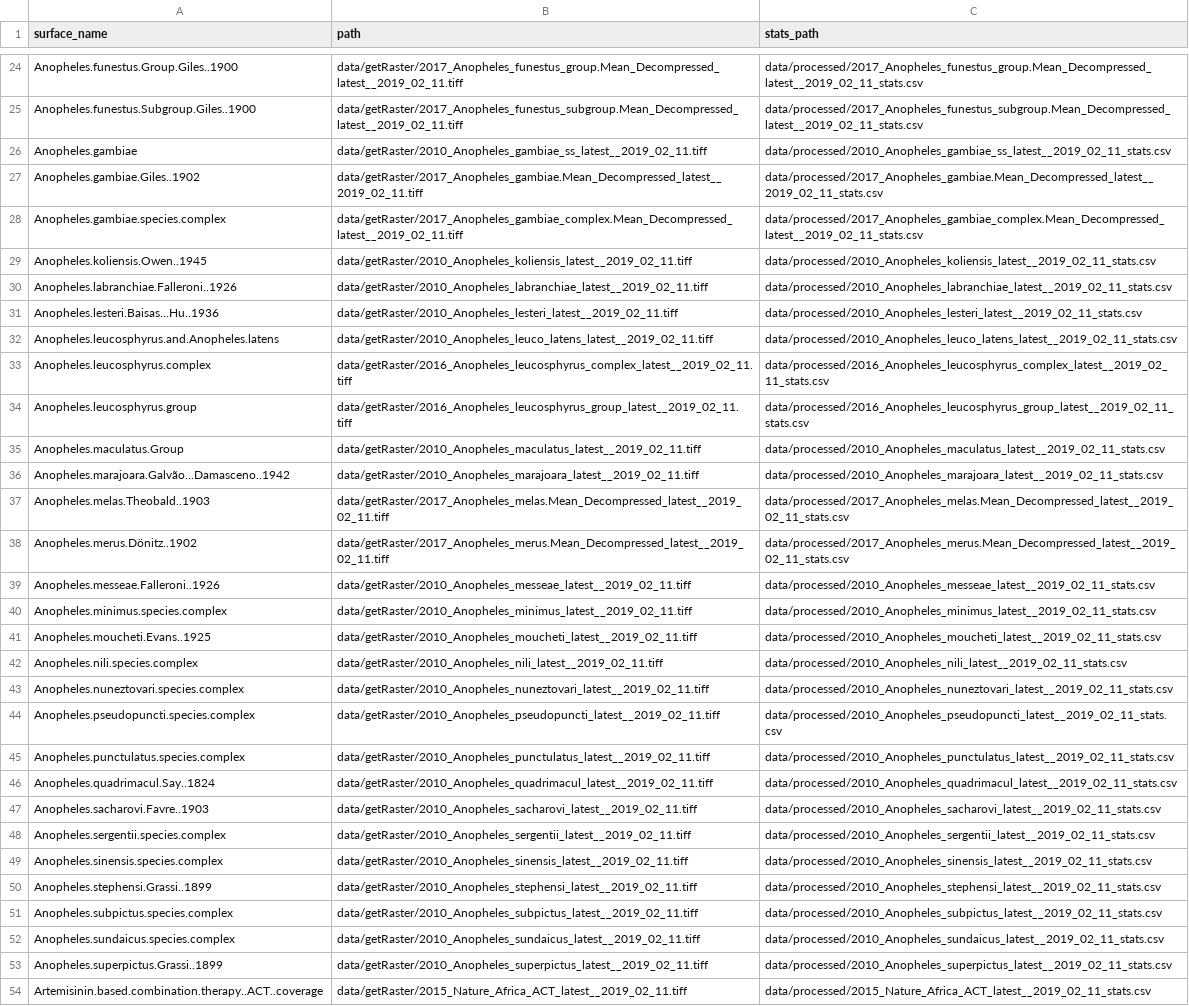
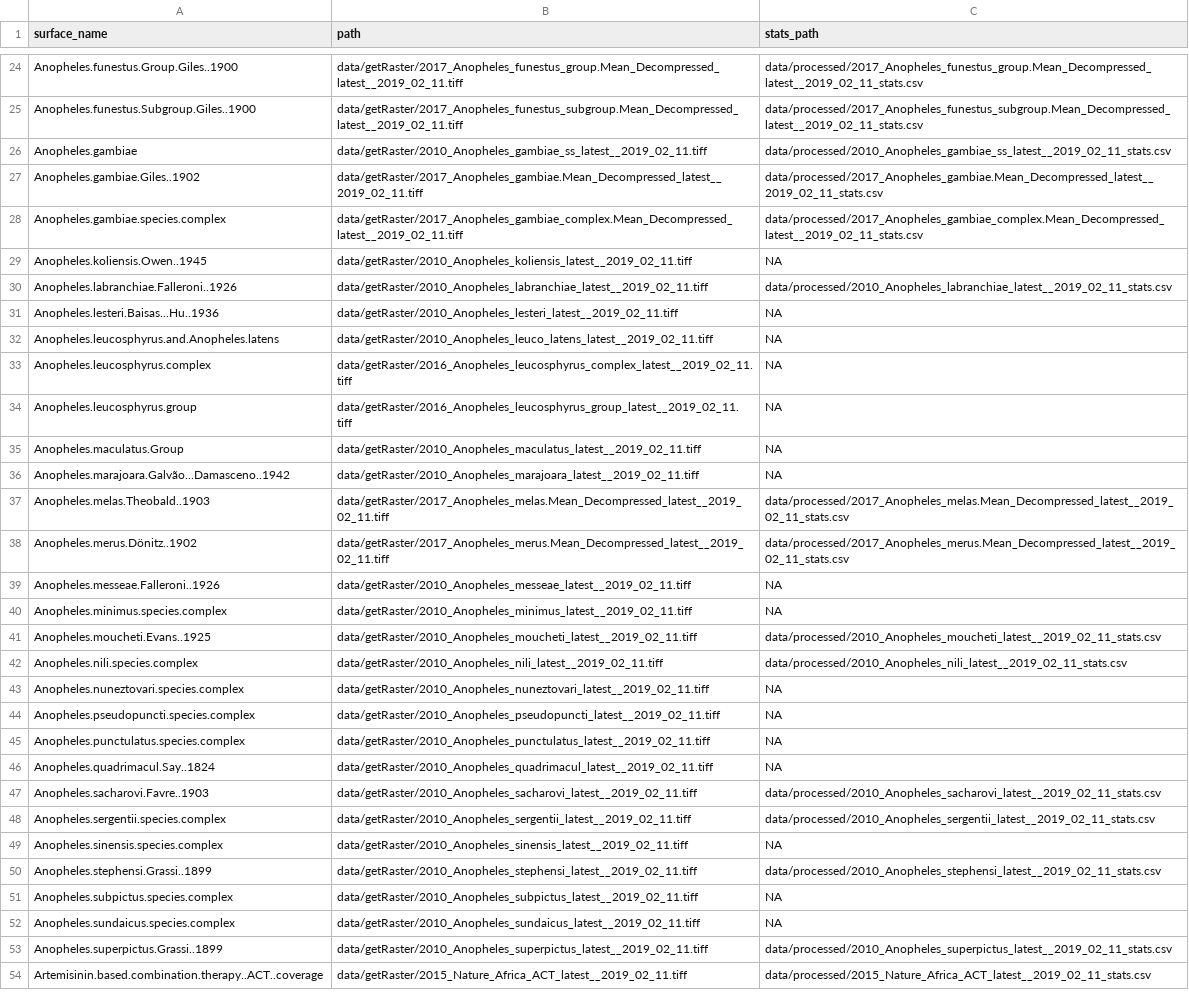
Before and after one commit to SeanTomlinson30/SHINY-map-prize, a CSV file: data/raster_stats_paths.csv, drawn as a sheet; only a part is shown, gaps mark what is left out; the diff covers the shown part only; the diff names each change by its address in the sheet, - before the commit and + after, or states it on an @@ line.

```diff
--- a/data/raster_stats_paths.csv
+++ b/data/raster_stats_paths.csv
-C29 (stats_path): data/processed/2010_Anopheles_koliensis_latest__2019_02_11_stats.csv
+C29 (stats_path): NA
-C31 (stats_path): data/processed/2010_Anopheles_lesteri_latest__2019_02_11_stats.csv
+C31 (stats_path): NA
-C32 (stats_path): data/processed/2010_Anopheles_leuco_latens_latest__2019_02_11_stats.csv
+C32 (stats_path): NA
-C33 (stats_path): data/processed/2016_Anopheles_leucosphyrus_complex_latest__2019_02_11_stats.csv
+C33 (stats_path): NA
-C34 (stats_path): data/processed/2016_Anopheles_leucosphyrus_group_latest__2019_02_11_stats.csv
+C34 (stats_path): NA
-C35 (stats_path): data/processed/2010_Anopheles_maculatus_latest__2019_02_11_stats.csv
+C35 (stats_path): NA
-C36 (stats_path): data/processed/2010_Anopheles_marajoara_latest__2019_02_11_stats.csv
+C36 (stats_path): NA
-C39 (stats_path): data/processed/2010_Anopheles_messeae_latest__2019_02_11_stats.csv
+C39 (stats_path): NA
-C40 (stats_path): data/processed/2010_Anopheles_minimus_latest__2019_02_11_stats.csv
+C40 (stats_path): NA
-C43 (stats_path): data/processed/2010_Anopheles_nuneztovari_latest__2019_02_11_stats.csv
+C43 (stats_path): NA
-C44 (stats_path): data/processed/2010_Anopheles_pseudopuncti_latest__2019_02_11_stats.csv
+C44 (stats_path): NA
-C45 (stats_path): data/processed/2010_Anopheles_punctulatus_latest__2019_02_11_stats.csv
+C45 (stats_path): NA
-C46 (stats_path): data/processed/2010_Anopheles_quadrimacul_latest__2019_02_11_stats.csv
+C46 (stats_path): NA
-C49 (stats_path): data/processed/2010_Anopheles_sinensis_latest__2019_02_11_stats.csv
+C49 (stats_path): NA
-C51 (stats_path): data/processed/2010_Anopheles_subpictus_latest__2019_02_11_stats.csv
+C51 (stats_path): NA
-C52 (stats_path): data/processed/2010_Anopheles_sundaicus_latest__2019_02_11_stats.csv
+C52 (stats_path): NA
```
Also changed, not shown: 23 edited cells elsewhere in this file, data/processed/2010_Anopheles_funestus_latest__2019_02_11_stats.csv, data/processed/2010_Anopheles_gambiae_ss_latest__2019_02_11_stats.csv, 43 other files.
